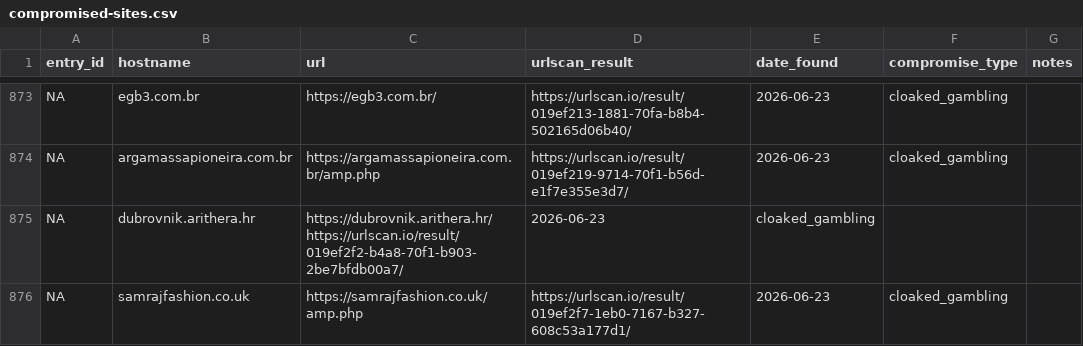
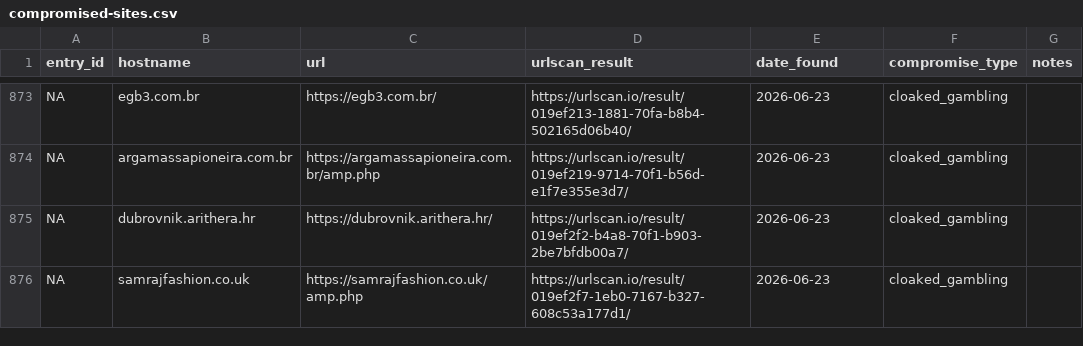
Before and after one commit to battlingamazons/compromised-sites-tracker, a CSV file: compromised-sites.csv, drawn as a sheet; only a part is shown, gaps mark what is left out.

Commit message:
Update compromised-sites.csv

```diff
--- a/compromised-sites.csv
+++ b/compromised-sites.csv
@@ -874,3 +874,3 @@ NA, egb3.com.br, https://egb3.com.br/, https://urlscan.io/result/019ef213-1881-7
 NA, argamassapioneira.com.br, https://argamassapioneira.com.br/amp.php, https://urlscan.io/result/019ef219-9714-70f1-b56d-e1f7e355e3d7/, 2026-06-23, cloaked_gambling, ""
-NA, dubrovnik.arithera.hr, https://dubrovnik.arithera.hr/ https://urlscan.io/result/019ef2f2-b4a8-70f1-b903-2be7bfdb00a7/, 2026-06-23, cloaked_gambling, ""
+NA, dubrovnik.arithera.hr, https://dubrovnik.arithera.hr/, https://urlscan.io/result/019ef2f2-b4a8-70f1-b903-2be7bfdb00a7/, 2026-06-23, cloaked_gambling, ""
 NA, samrajfashion.co.uk, https://samrajfashion.co.uk/amp.php, https://urlscan.io/result/019ef2f7-1eb0-7167-b327-608c53a177d1/, 2026-06-23, cloaked_gambling, ""
```
